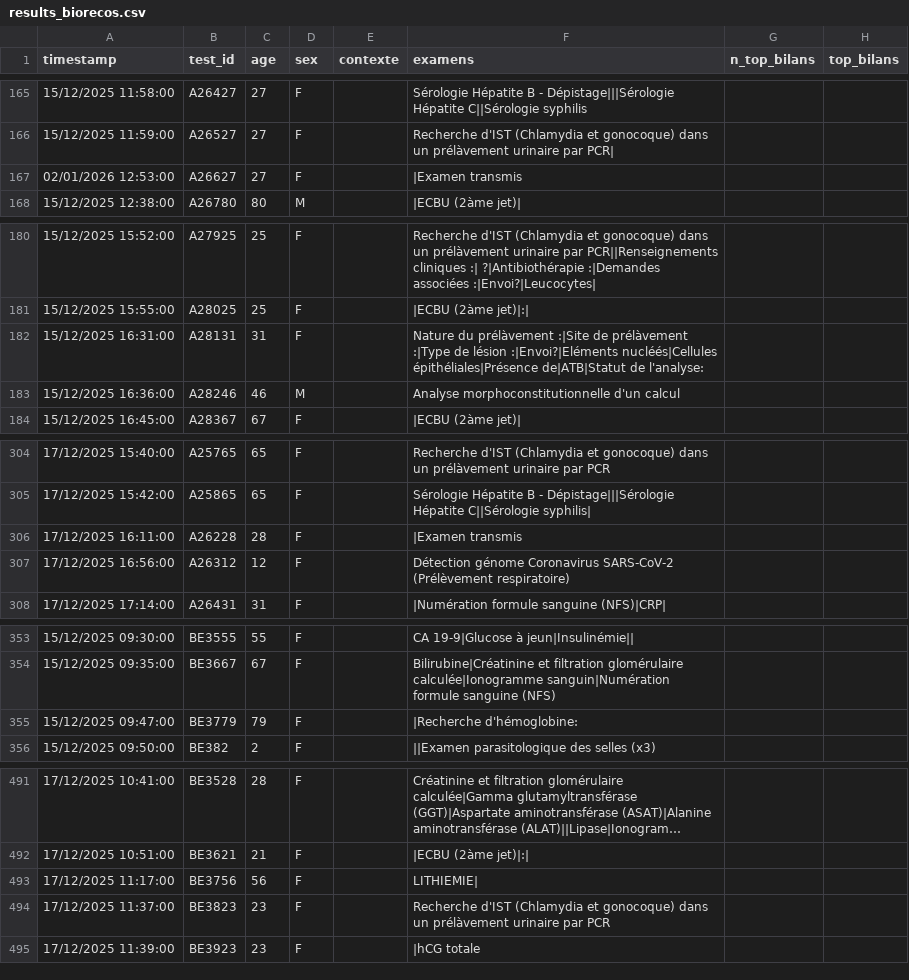
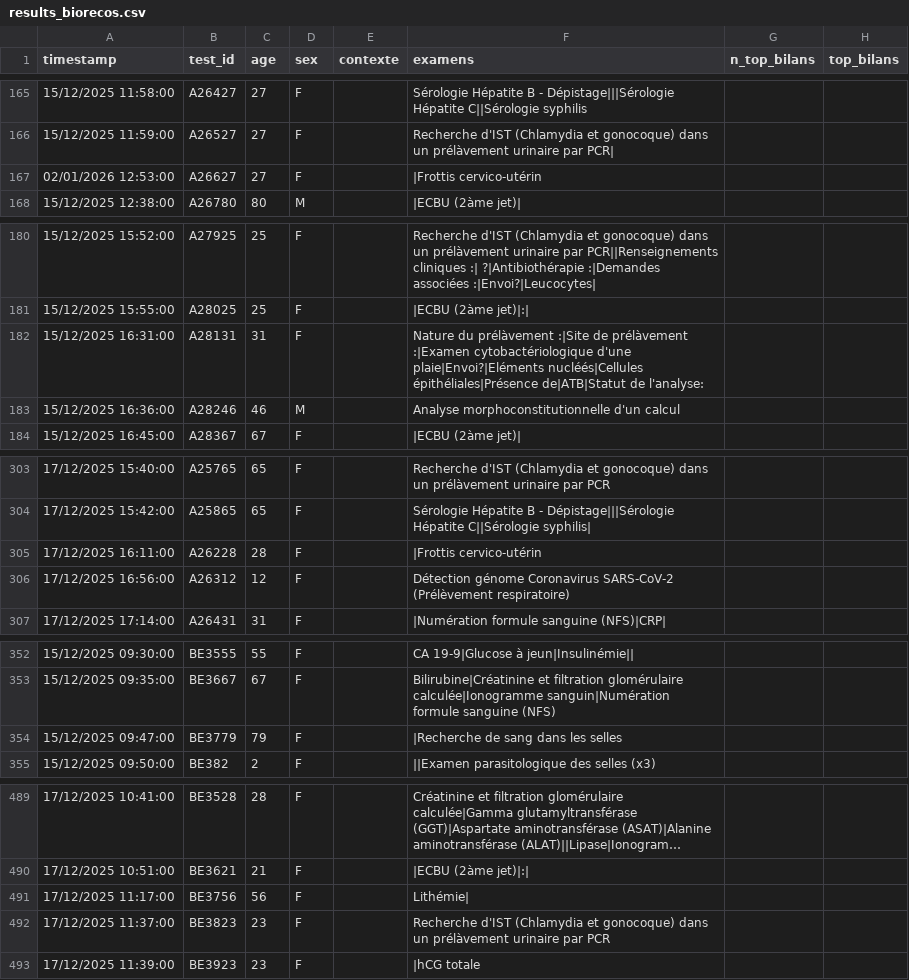
Before and after one commit to BIOrecos/data, a CSV file: results_biorecos.csv, drawn as a sheet; only a part is shown, gaps mark what is left out; long unchanged cells end in …; addresses are those after the commit; the diff covers the shown part only; the diff names each change by its address in the sheet, - before the commit and + after, or states it on an @@ line.

```diff
--- a/results_biorecos.csv
+++ b/results_biorecos.csv
-F167 (examens): |Examen transmis
+F167 (examens): |Frottis cervico-utérin
-F182 (examens): …de prélàvement :|Type de lésion :|Envoi?|Eléments nucléés|Cellules épithéliales|Présence…
+F182 (examens): …de prélàvement :|Examen cytobactériologique d'une plaie|Envoi?|Eléments nucléés|Cellules épithéliales|Présence…
-F305 (examens): |Examen transmis
+F305 (examens): |Frottis cervico-utérin
-F354 (examens): |Recherche d'hémoglobine:
+F354 (examens): |Recherche de sang dans les selles
-F491 (examens): LITHIEMIE|
+F491 (examens): Lithémie|
```
Also changed, not shown: 3 removed rows and 18 edited cells elsewhere in this file.
